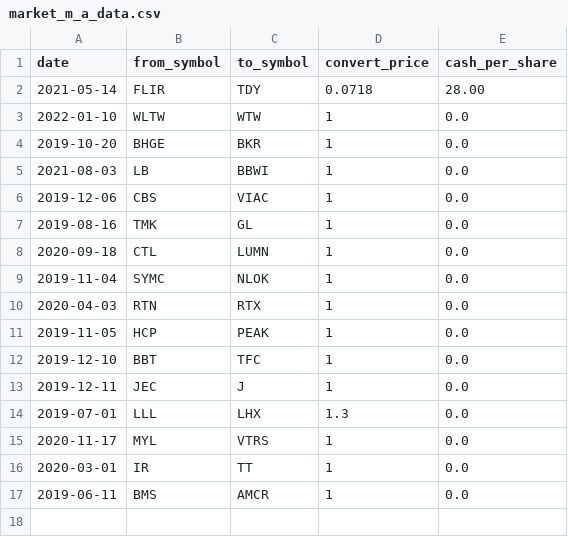
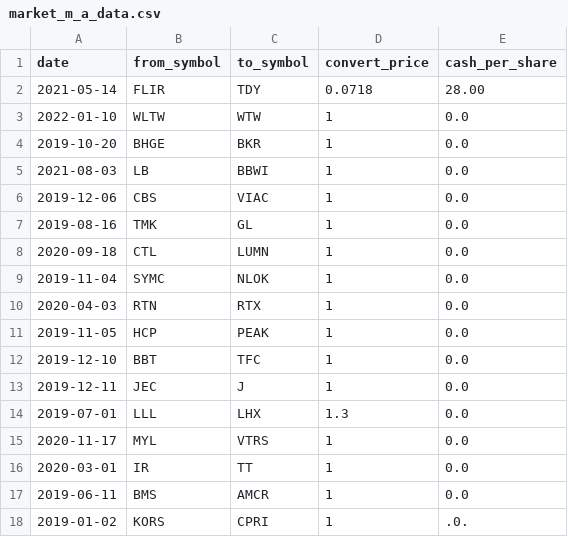
Before and after one commit to amor71/LiuAlgoTrader, a CSV file: database/market_m_a_data.csv, drawn as a sheet.

```diff
--- a/database/market_m_a_data.csv
+++ b/database/market_m_a_data.csv
@@ -17 +17,2 @@ date,from_symbol,to_symbol,convert_price,cash_per_share
 2019-06-11,BMS,AMCR,1,0.0
+2019-01-02,KORS,CPRI,1,.0.
```
Also changed, not shown: 1 other file.
